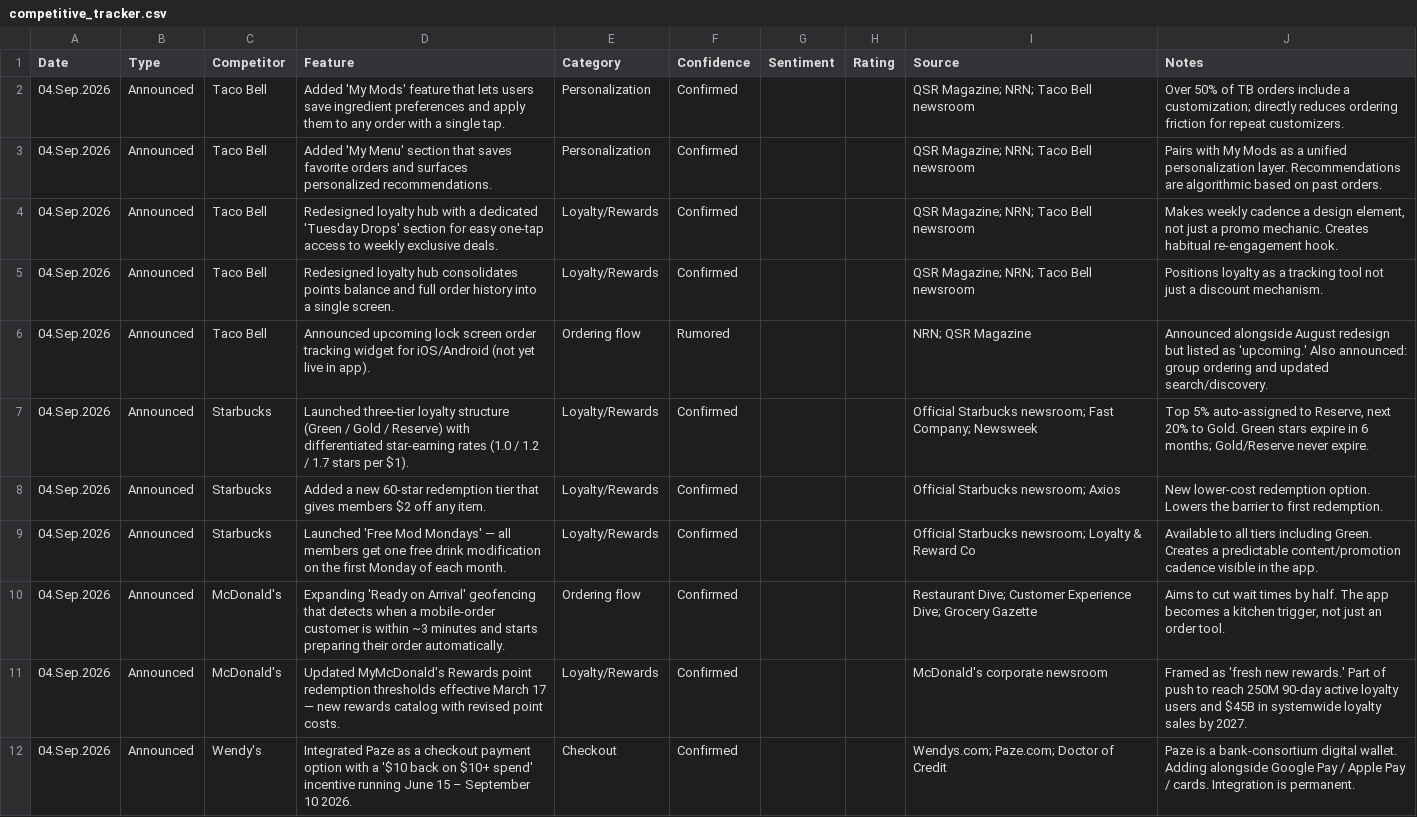
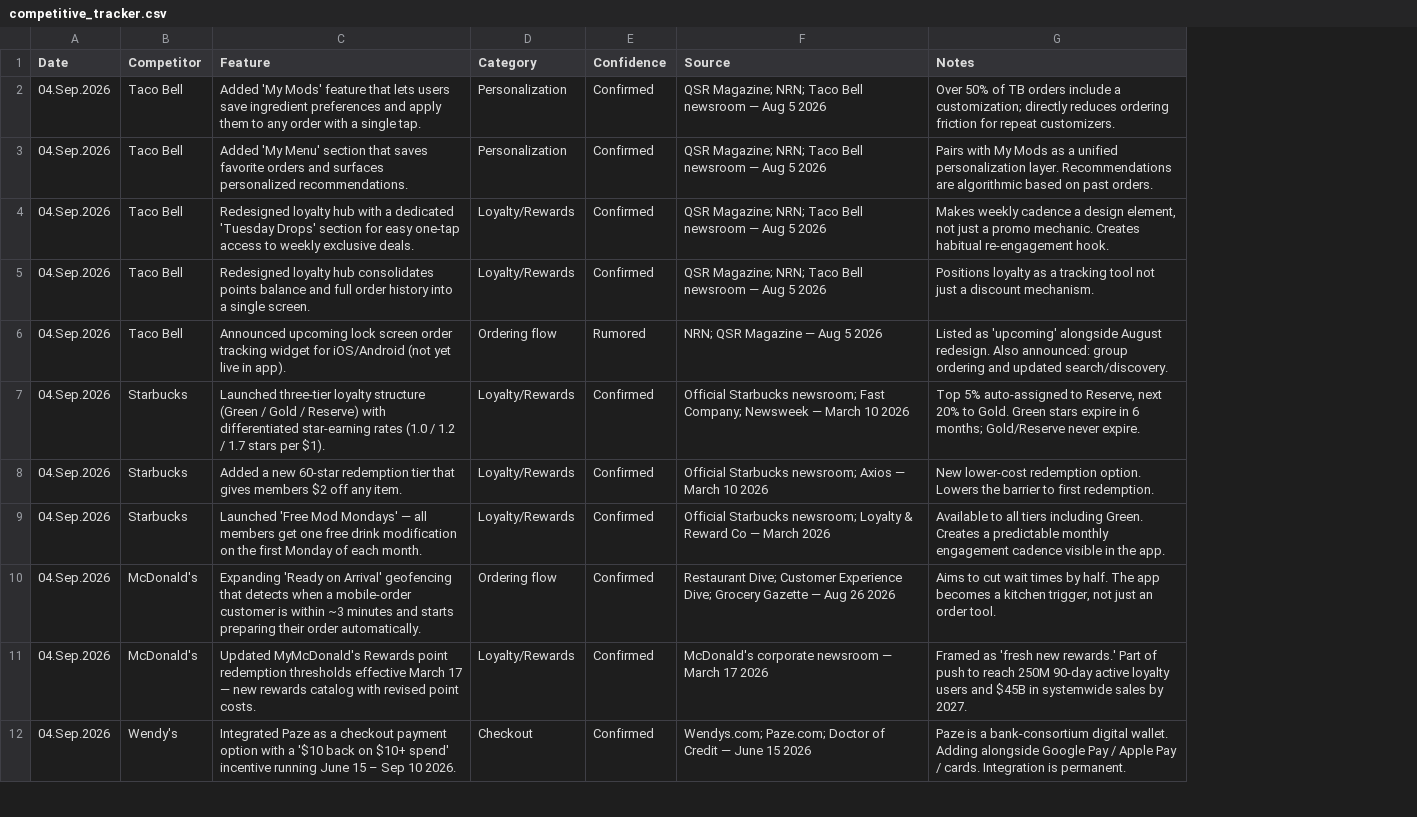
Before and after one commit to rocco9022/bk-review-triage, a CSV file: competitive_tracker.csv, drawn as a sheet; only a part is shown; removed rows and columns are numbered as before the commit, all else as after; the diff covers the shown part only; the diff names each change by its address in the sheet, - before the commit and + after, or states it on an @@ line.

```diff
--- a/competitive_tracker.csv
+++ b/competitive_tracker.csv
-column B (Type), rows 2-12: all Announced
-column G (Sentiment), empty
-column H (Rating), empty
-F2:F5 (Source): QSR Magazine; NRN; Taco Bell newsroom
+F2:F5 (Source): QSR Magazine; NRN; Taco Bell newsroom — Aug 5 2026
-F6 (Source): NRN; QSR Magazine
+F6 (Source): NRN; QSR Magazine — Aug 5 2026
-G6 (Notes): Announced alongside August redesign but listed as 'upcoming.' Also announced:…
+G6 (Notes): Listed as 'upcoming' alongside August redesign. Also announced:…
-F7 (Source): …Company; Newsweek
+F7 (Source): …Company; Newsweek — March 10 2026
-F8 (Source): Official Starbucks newsroom; Axios
+F8 (Source): Official Starbucks newsroom; Axios — March 10 2026
-F9 (Source): …Reward Co
+F9 (Source): …Reward Co — March 2026
-G9 (Notes): …a predictable content/promotion cadence visible…
+G9 (Notes): …a predictable monthly engagement cadence visible…
-F10 (Source): …Grocery Gazette
+F10 (Source): …Grocery Gazette — Aug 26 2026
-F11 (Source): McDonald's corporate newsroom
+F11 (Source): McDonald's corporate newsroom — March 17 2026
-G11 (Notes): …in systemwide loyalty sales by…
+G11 (Notes): …in systemwide sales by…
-C12 (Feature): …15 – September 10 2026.
+C12 (Feature): …15 – Sep 10 2026.
-F12 (Source): …of Credit
+F12 (Source): …of Credit — June 15 2026
```
Also changed, not shown: 5 removed rows and 9 edited cells elsewhere in this file.
